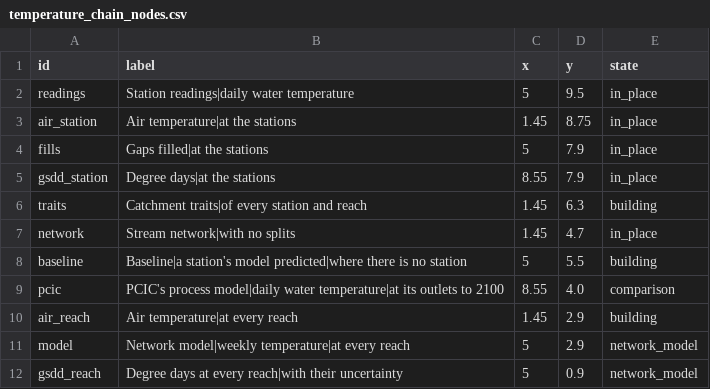
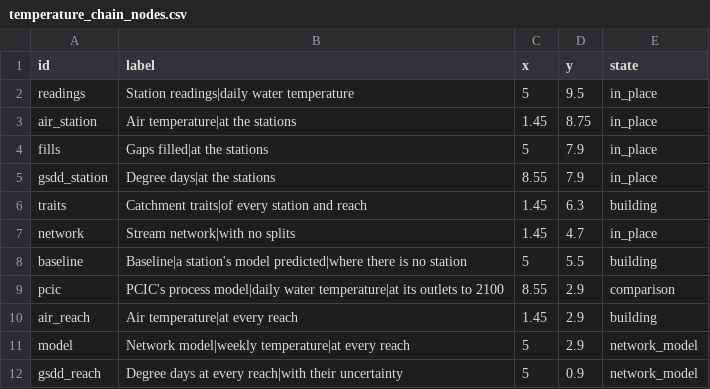
Before and after one commit to NewGraphEnvironment/wet, a CSV file: inst/vignette-data/temperature_chain_nodes.csv, drawn as a sheet.

```diff
--- a/inst/vignette-data/temperature_chain_nodes.csv
+++ b/inst/vignette-data/temperature_chain_nodes.csv
@@ -8,3 +8,3 @@ network,Stream network|with no splits,1.45,4.7,in_place
 baseline,Baseline|a station's model predicted|where there is no station,5,5.5,building
-pcic,PCIC's process model|daily water temperature|at its outlets to 2100,8.55,4.0,comparison
+pcic,PCIC's process model|daily water temperature|at its outlets to 2100,8.55,2.9,comparison
 air_reach,Air temperature|at every reach,1.45,2.9,building
```
Also changed, not shown: inst/cartography/wet_temperature.csv, 5 other files.
